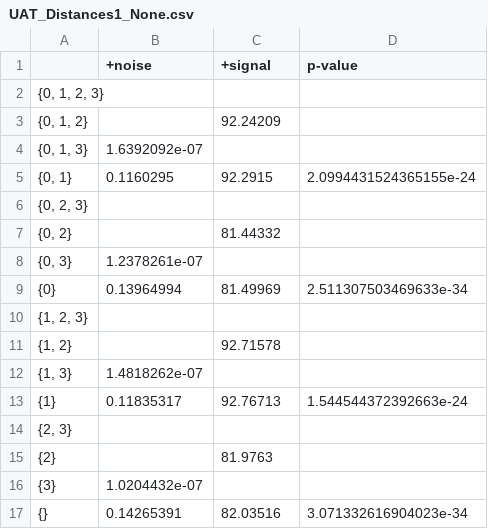
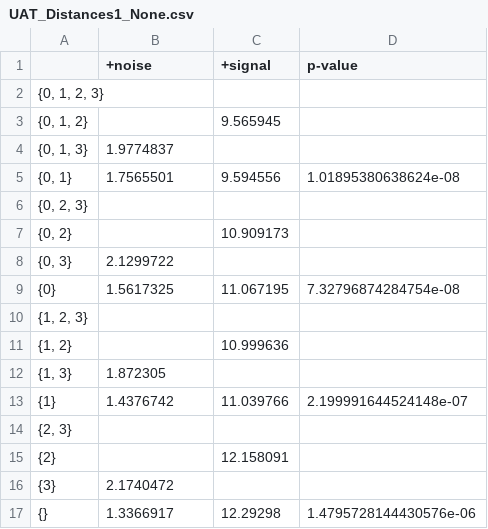
Before and after one commit to jahanpd/Missingness, a CSV file: results/latent_space/UAT_Distances1_None.csv, drawn as a sheet.

```diff
--- a/results/latent_space/UAT_Distances1_None.csv
+++ b/results/latent_space/UAT_Distances1_None.csv
@@ -2,16 +2,16 @@
 "{0, 1, 2, 3}",,,
-"{0, 1, 2}",,92.24209,
-"{0, 1, 3}",1.6392092e-07,,
-"{0, 1}",0.1160295,92.2915,2.0994431524365155e-24
+"{0, 1, 2}",,9.565945,
+"{0, 1, 3}",1.9774837,,
+"{0, 1}",1.7565501,9.594556,1.01895380638624e-08
 "{0, 2, 3}",,,
-"{0, 2}",,81.44332,
-"{0, 3}",1.2378261e-07,,
-{0},0.13964994,81.49969,2.511307503469633e-34
+"{0, 2}",,10.909173,
+"{0, 3}",2.1299722,,
+{0},1.5617325,11.067195,7.32796874284754e-08
 "{1, 2, 3}",,,
-"{1, 2}",,92.71578,
-"{1, 3}",1.4818262e-07,,
-{1},0.11835317,92.76713,1.544544372392663e-24
+"{1, 2}",,10.999636,
+"{1, 3}",1.872305,,
+{1},1.4376742,11.039766,2.199991644524148e-07
 "{2, 3}",,,
-{2},,81.9763,
-{3},1.0204432e-07,,
-{},0.14265391,82.03516,3.071332616904023e-34
+{2},,12.158091,
+{3},2.1740472,,
+{},1.3366917,12.29298,1.4795728144430576e-06
```
Also changed, not shown: results/latent_space/Ensemble_Distances2_None.csv, results/latent_space/UAT_Distances1_missingness_None.csv, 22 other files.
